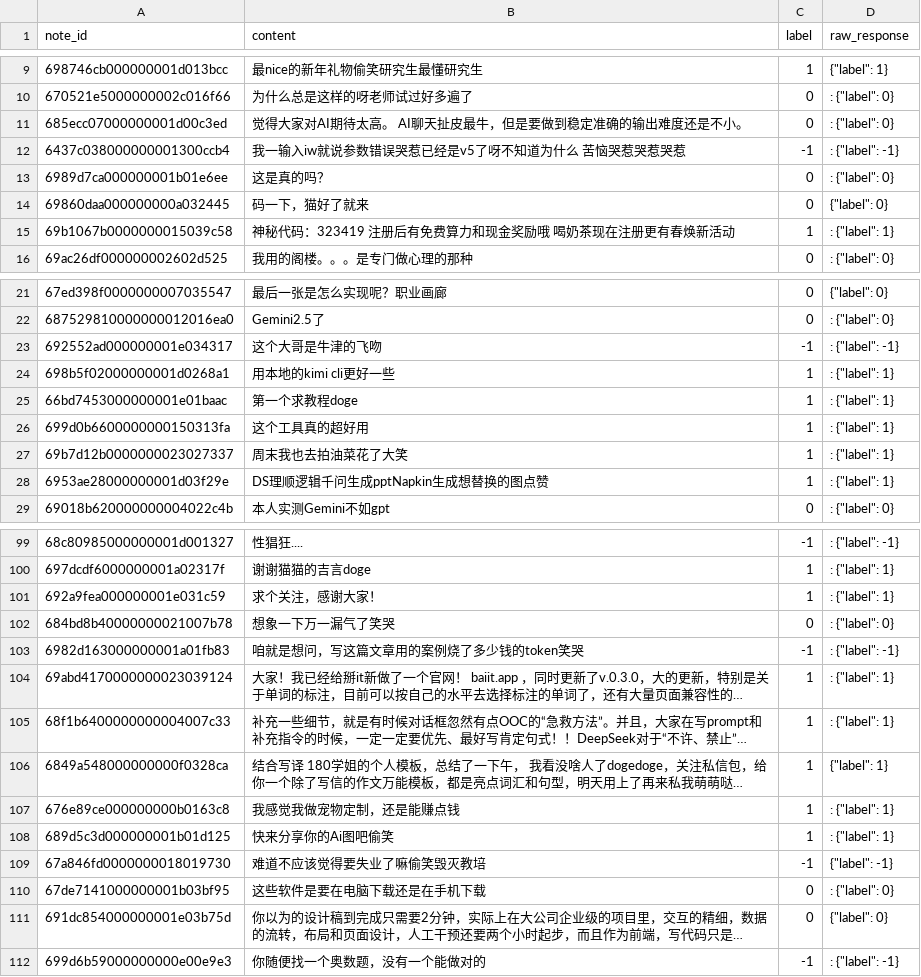
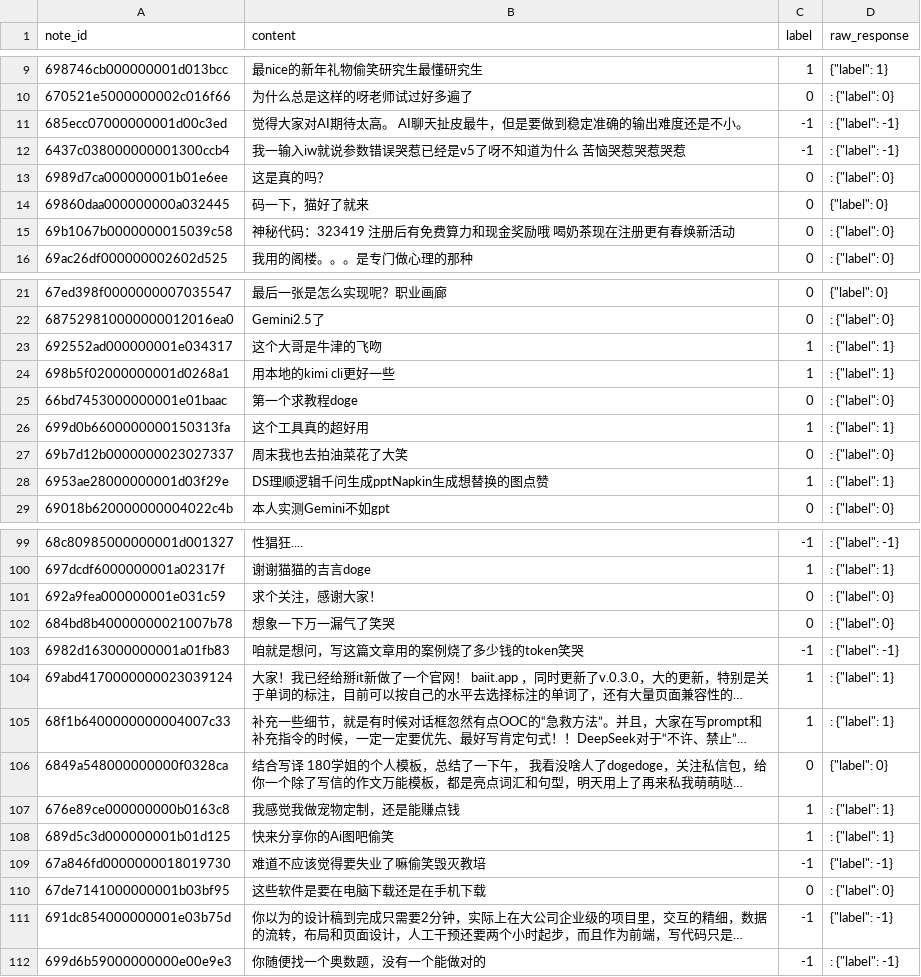
Before and after one commit to runsheep0227/XHS, a CSV file: comment/bert_data/train.csv, drawn as a sheet; only a part is shown, gaps mark what is left out; long unchanged cells end in …; the diff covers the shown part only; the diff names each change by its address in the sheet, - before the commit and + after, or states it on an @@ line.

```diff
--- a/comment/bert_data/train.csv
+++ b/comment/bert_data/train.csv
-C11 (label): 0
+C11 (label): -1
-D11 (raw_response): : {"label": 0}
+D11 (raw_response): : {"label": -1}
-C15 (label): 1
+C15 (label): 0
-D15 (raw_response): : {"label": 1}
+D15 (raw_response): : {"label": 0}
-C23 (label): -1
+C23 (label): 1
-D23 (raw_response): : {"label": -1}
+D23 (raw_response): : {"label": 1}
-C25 (label): 1
+C25 (label): 0
-D25 (raw_response): : {"label": 1}
+D25 (raw_response): : {"label": 0}
-C27 (label): 1
+C27 (label): 0
-D27 (raw_response): : {"label": 1}
+D27 (raw_response): : {"label": 0}
-C101 (label): 1
+C101 (label): 0
-D101 (raw_response): : {"label": 1}
+D101 (raw_response): : {"label": 0}
-C106 (label): 1
+C106 (label): 0
-D106 (raw_response): {"label": 1}
+D106 (raw_response): {"label": 0}
-C111 (label): 0
+C111 (label): -1
-D111 (raw_response): {"label": 0}
+D111 (raw_response): {"label": -1}
```
Also changed, not shown: 3 added rows and 58 edited cells elsewhere in this file, 27 other files.
